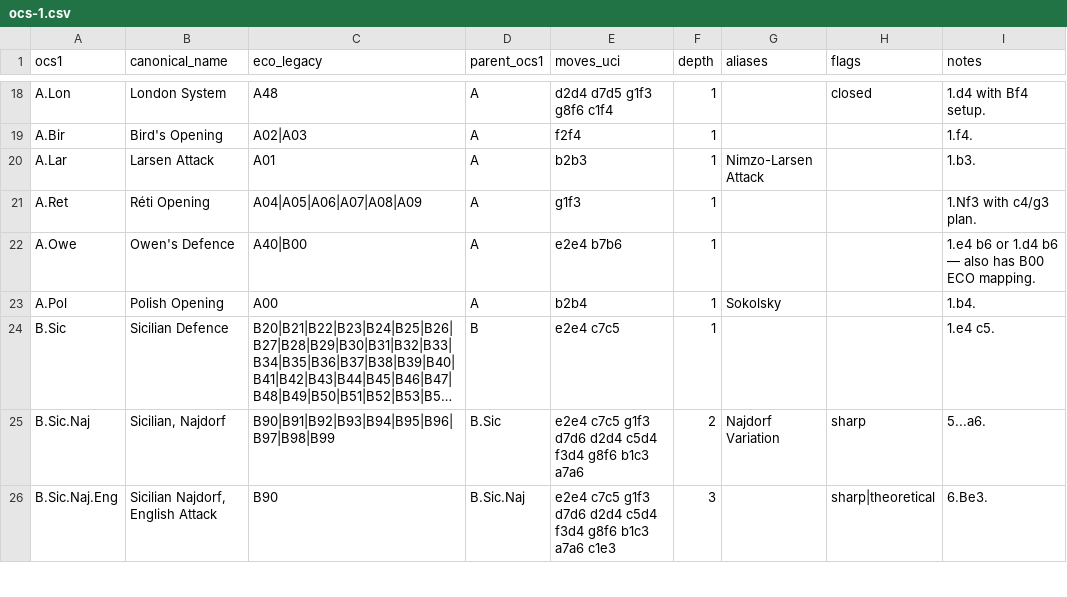
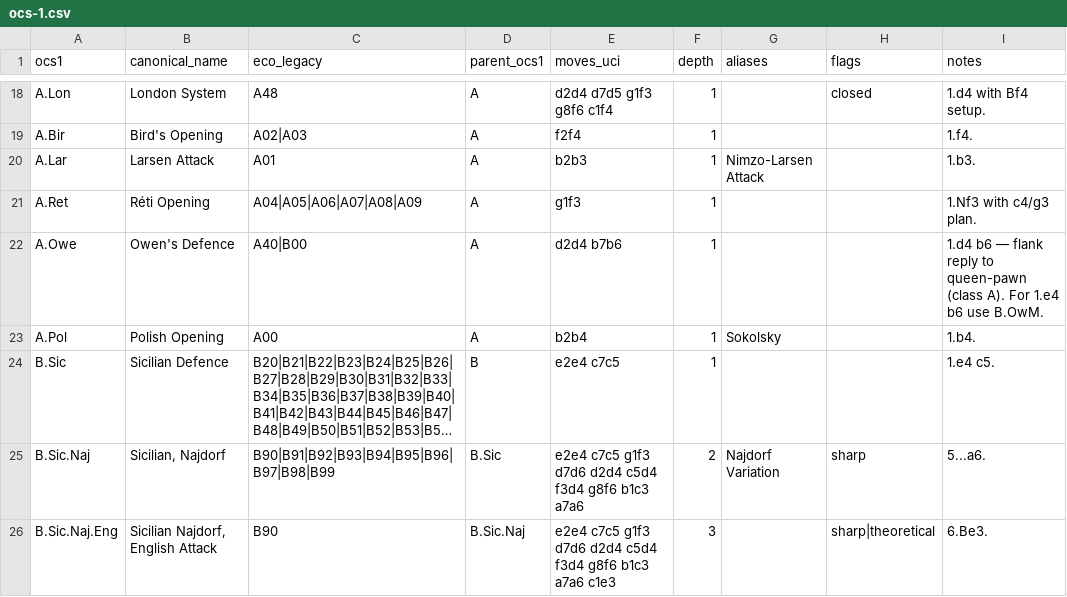
Before and after one commit to escacsfigueres/ocn, a CSV file: catalog/ocs-1.csv, drawn as a sheet; only a part is shown, gaps mark what is left out; long unchanged cells end in ….

Commit message:
feat: Lichess long-tail integration + fix Owe/OwM zobrist collision
[catalog] A.Owe (Owen's Defence) and B.OwM (Owen's Modern) shared the
same zobrist because both pointed at 1.e4 b6. Resolved naturally by
re-routing A.Owe via 1.d4 b6 (flank-class reach) so each slug now
resolves to a distinct canonical position.

[spec] Document the Lichess long-tail integration: OCS-1 stays small and
curated (~120 names a human can memorise), Lichess covers everything
else via Table 6 of the EFCDB spec, joined to OCS-1 by parent_ocs1.

[tools] tools/fetch_lichess.sh pulls the upstream CC0 TSVs into
external/lichess-openings/ on demand. Not vendored — gitignored —
because Lichess refreshes upstream and we don't want to chase it.

Validator still clean: 125 entries validated, 0 warnings.

```diff
--- a/catalog/ocs-1.csv
+++ b/catalog/ocs-1.csv
@@ -21,3 +21,3 @@ A.Lar,Larsen Attack,A01,A,b2b3,1,Nimzo-Larsen Attack,,1.b3.
 A.Ret,Réti Opening,A04|A05|A06|A07|A08|A09,A,g1f3,1,,,1.Nf3 with c4/g3 plan.
-A.Owe,Owen's Defence,A40|B00,A,e2e4 b7b6,1,,,1.e4 b6 or 1.d4 b6 — also has B00 ECO mapping.
+A.Owe,Owen's Defence,A40|B00,A,d2d4 b7b6,1,,,1.d4 b6 — flank reply to queen-pawn (class A). For 1.e4 b6 use B.OwM.
 A.Pol,Polish Opening,A00,A,b2b4,1,Sokolsky,,1.b4.
```
Also changed, not shown: 3 other files.
